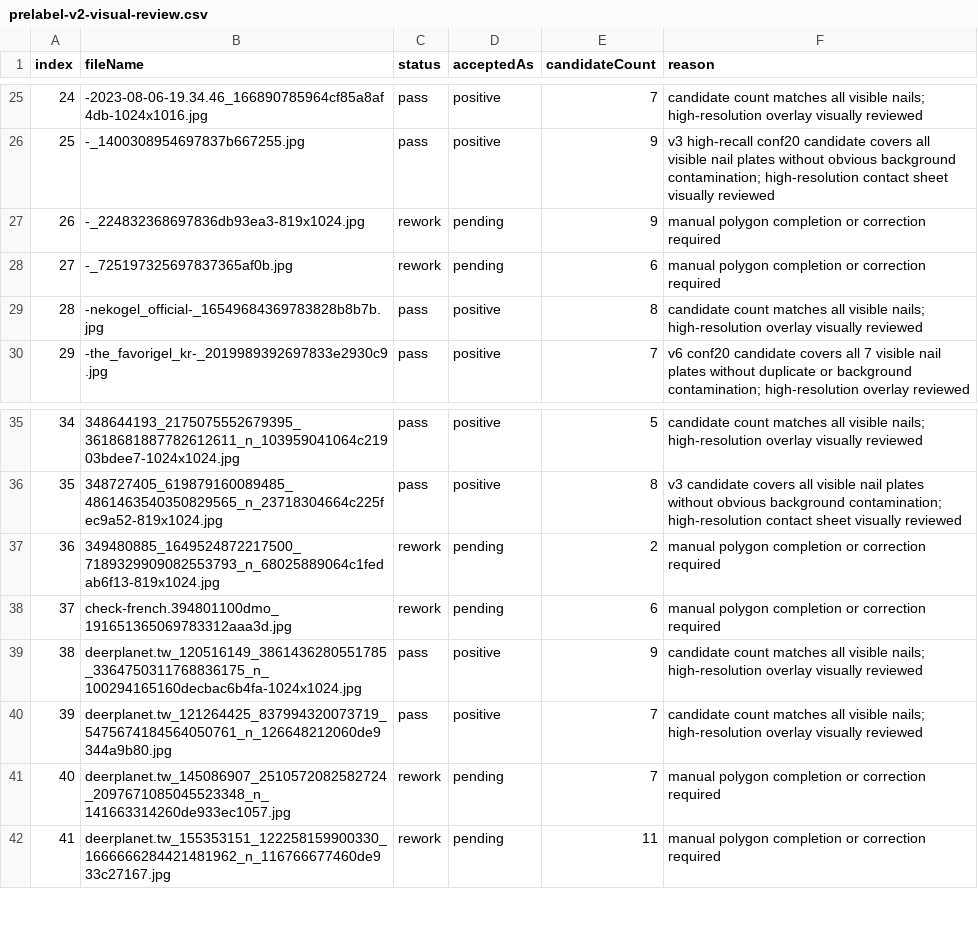
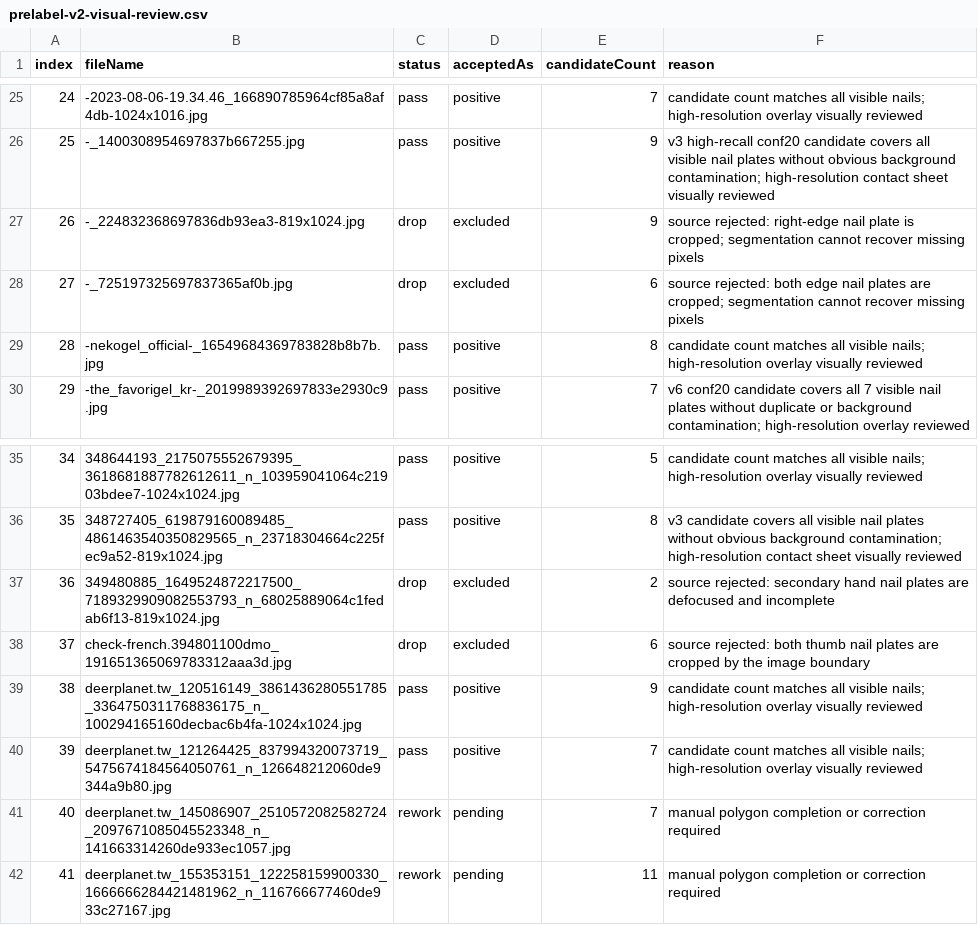
Before and after one commit to yaoyinyu/JiaRu, a CSV file: 辅助材料/real-material-review-2026-07-12/review/prelabel-v2-visual-review.csv, drawn as a sheet; only a part is shown, gaps mark what is left out.

```diff
--- a/辅助材料/real-material-review-2026-07-12/review/prelabel-v2-visual-review.csv
+++ b/辅助材料/real-material-review-2026-07-12/review/prelabel-v2-visual-review.csv
@@ -26,4 +26,4 @@
 "25","-_1400308954697837b667255.jpg","pass","positive","9","v3 high-recall conf20 candidate covers all visible nail plates without obvious background contamination; high-resolution contact sheet visually reviewed"
-"26","-_224832368697836db93ea3-819x1024.jpg","rework","pending","9","manual polygon completion or correction required"
-"27","-_725197325697837365af0b.jpg","rework","pending","6","manual polygon completion or correction required"
+"26","-_224832368697836db93ea3-819x1024.jpg","drop","excluded","9","source rejected: right-edge nail plate is cropped; segmentation cannot recover missing pixels"
+"27","-_725197325697837365af0b.jpg","drop","excluded","6","source rejected: both edge nail plates are cropped; segmentation cannot recover missing pixels"
 "28","-nekogel_official-_16549684369783828b8b7b.jpg","pass","positive","8","candidate count matches all visible nails; high-resolution overlay visually reviewed"
@@ -36,4 +36,4 @@
 "35","348727405_619879160089485_4861463540350829565_n_23718304664c225fec9a52-819x1024.jpg","pass","positive","8","v3 candidate covers all visible nail plates without obvious background contamination; high-resolution contact sheet visually reviewed"
-"36","349480885_1649524872217500_7189329909082553793_n_68025889064c1fedab6f13-819x1024.jpg","rework","pending","2","manual polygon completion or correction required"
-"37","check-french.394801100dmo_191651365069783312aaa3d.jpg","rework","pending","6","manual polygon completion or correction required"
+"36","349480885_1649524872217500_7189329909082553793_n_68025889064c1fedab6f13-819x1024.jpg","drop","excluded","2","source rejected: secondary hand nail plates are defocused and incomplete"
+"37","check-french.394801100dmo_191651365069783312aaa3d.jpg","drop","excluded","6","source rejected: both thumb nail plates are cropped by the image boundary"
 "38","deerplanet.tw_120516149_3861436280551785_3364750311768836175_n_100294165160decbac6b4fa-1024x1024.jpg","pass","positive","9","candidate count matches all visible nails; high-resolution overlay visually reviewed"
```
Also changed, not shown: 辅助材料/real-material-review-2026-07-12/review/screening-review.csv, 10 other files.
